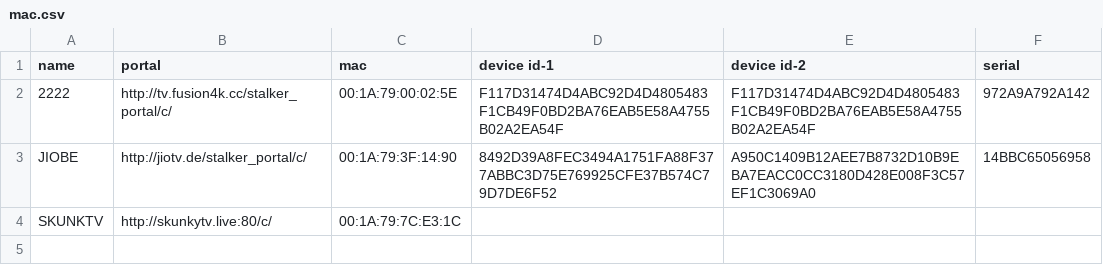
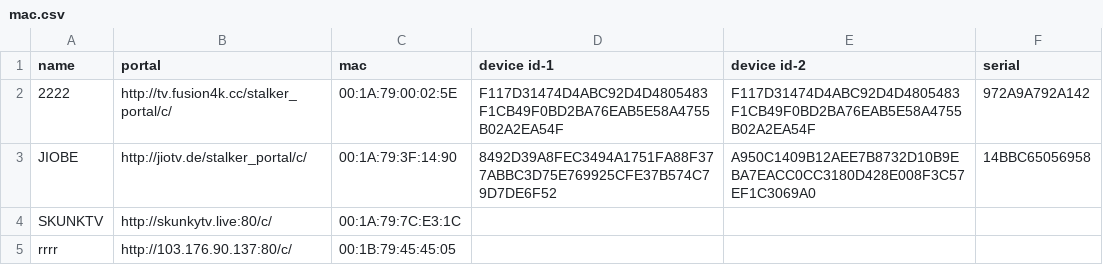
Before and after one commit to Rajaghosh0007/RajaIPTV, a CSV file: Data/mac.csv, drawn as a sheet.

Commit message:
Update mac.csv

```diff
--- a/Data/mac.csv
+++ b/Data/mac.csv
@@ -4 +4,2 @@ JIOBE,http://jiotv.de/stalker_portal/c/,00:1A:79:3F:14:90,8492D39A8FEC3494A1751F
 SKUNKTV,http://skunkytv.live:80/c/,00:1A:79:7C:E3:1C,,,
+rrrr,http://103.176.90.137:80/c/,00:1B:79:45:45:05,,,
```
